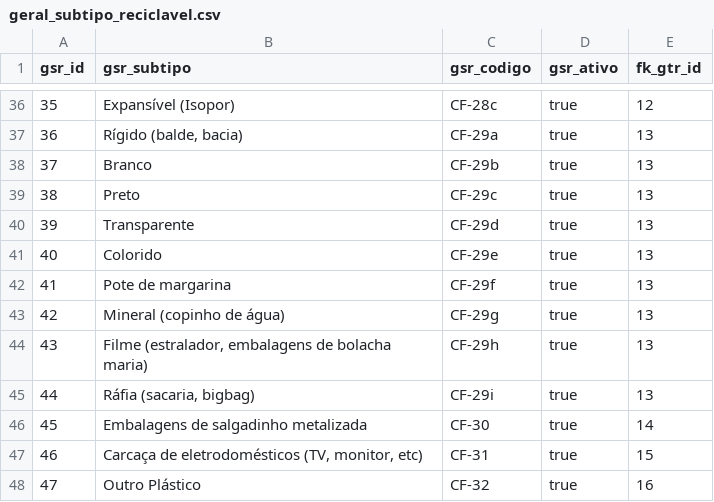
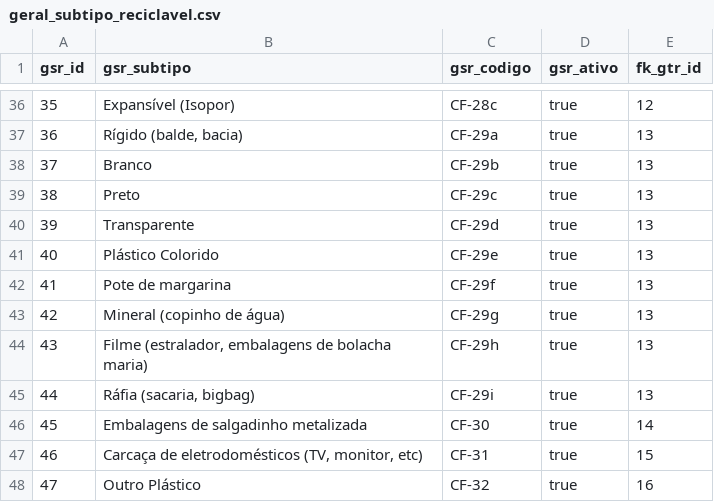
Before and after one commit to Josimarhdev/json_script, a CSV file: inputs/geral_subtipo_reciclavel.csv, drawn as a sheet; only a part is shown, gaps mark what is left out.

```diff
--- a/inputs/geral_subtipo_reciclavel.csv
+++ b/inputs/geral_subtipo_reciclavel.csv
@@ -40,3 +40,3 @@ gsr_id,gsr_subtipo,gsr_codigo,gsr_ativo,fk_gtr_id
 39,Transparente,CF-29d,true,13
-40,Colorido,CF-29e,true,13
+40,Plástico Colorido,CF-29e,true,13
 41,Pote de margarina,CF-29f,true,13
```
Also changed, not shown: 15 other files.
